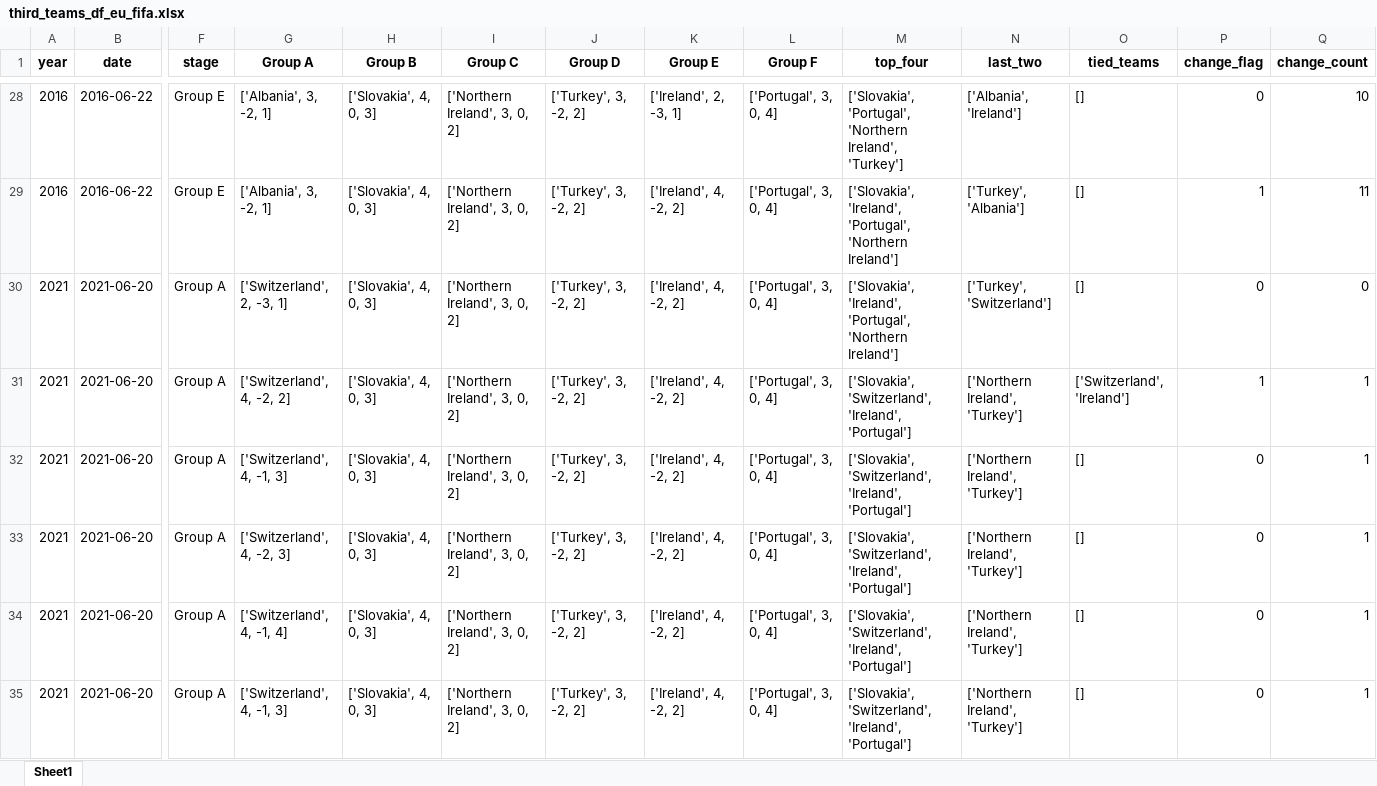
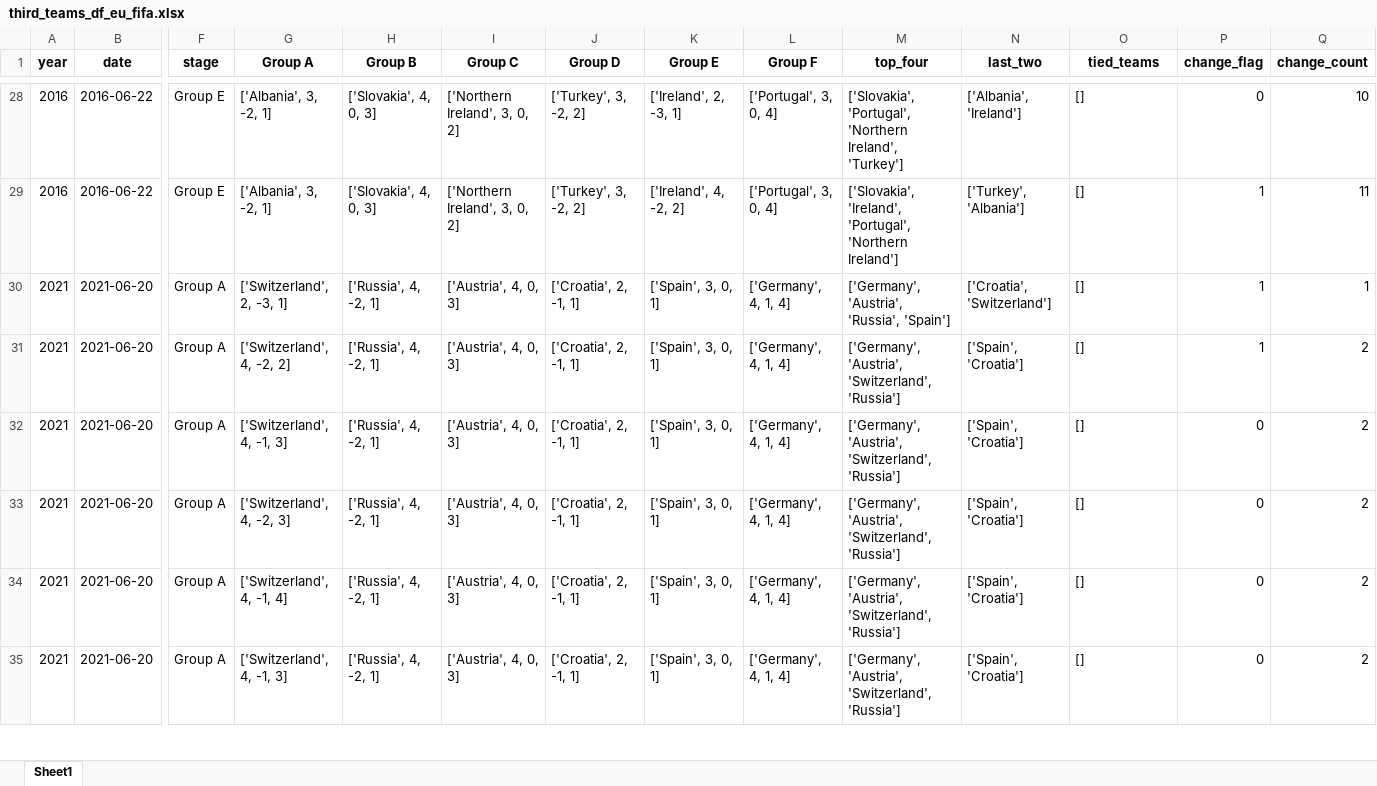
Before and after one commit to AEGDDI/tiebreak_wc, an Excel workbook: data/out/wiki/men/fifa/eu/third_teams_df_eu_fifa.xlsx, sheet Sheet1, drawn as a sheet; only a part is shown, gaps mark what is left out; values as stored, in another font and other column widths than the file's, no borders; the diff covers the shown part only; the diff names each change by its address in the sheet, - before the commit and + after, or states it on an @@ line.

```diff
--- a/data/out/wiki/men/fifa/eu/third_teams_df_eu_fifa.xlsx (sheet Sheet1)
+++ b/data/out/wiki/men/fifa/eu/third_teams_df_eu_fifa.xlsx (sheet Sheet1)
-H30:H35 (Group B): ['Slovakia', 4, 0, 3]
+H30:H35 (Group B): ['Russia', 4, -2, 1]
-I30:I35 (Group C): ['Northern Ireland', 3, 0, 2]
+I30:I35 (Group C): ['Austria', 4, 0, 3]
-J30:J35 (Group D): ['Turkey', 3, -2, 2]
+J30:J35 (Group D): ['Croatia', 2, -1, 1]
-K30:K35 (Group E): ['Ireland', 4, -2, 2]
+K30:K35 (Group E): ['Spain', 3, 0, 1]
-L30:L35 (Group F): ['Portugal', 3, 0, 4]
+L30:L35 (Group F): ['Germany', 4, 1, 4]
-M30 (top_four): ['Slovakia', 'Ireland', 'Portugal', 'Northern Ireland']
+M30 (top_four): ['Germany', 'Austria', 'Russia', 'Spain']
-N30 (last_two): ['Turkey', 'Switzerland']
+N30 (last_two): ['Croatia', 'Switzerland']
-P30 (change_flag): 0
+P30 (change_flag): 1
-Q30 (change_count): 0
+Q30 (change_count): 1
-M31:M35 (top_four): ['Slovakia', 'Switzerland', 'Ireland', 'Portugal']
+M31:M35 (top_four): ['Germany', 'Austria', 'Switzerland', 'Russia']
-N31:N35 (last_two): ['Northern Ireland', 'Turkey']
+N31:N35 (last_two): ['Spain', 'Croatia']
-O31 (tied_teams): ['Switzerland', 'Ireland']
+O31 (tied_teams): []
-Q31:Q35 (change_count): 1
+Q31:Q35 (change_count): 2
```
Also changed, not shown: 283 edited cells elsewhere in this sheet, data/out/wiki/men/fifa/eu/mbm_eu_fifa.xlsx, data/out/wiki/men/fifa/wc/mbm_wc_fifa.xlsx, 16 other files.
